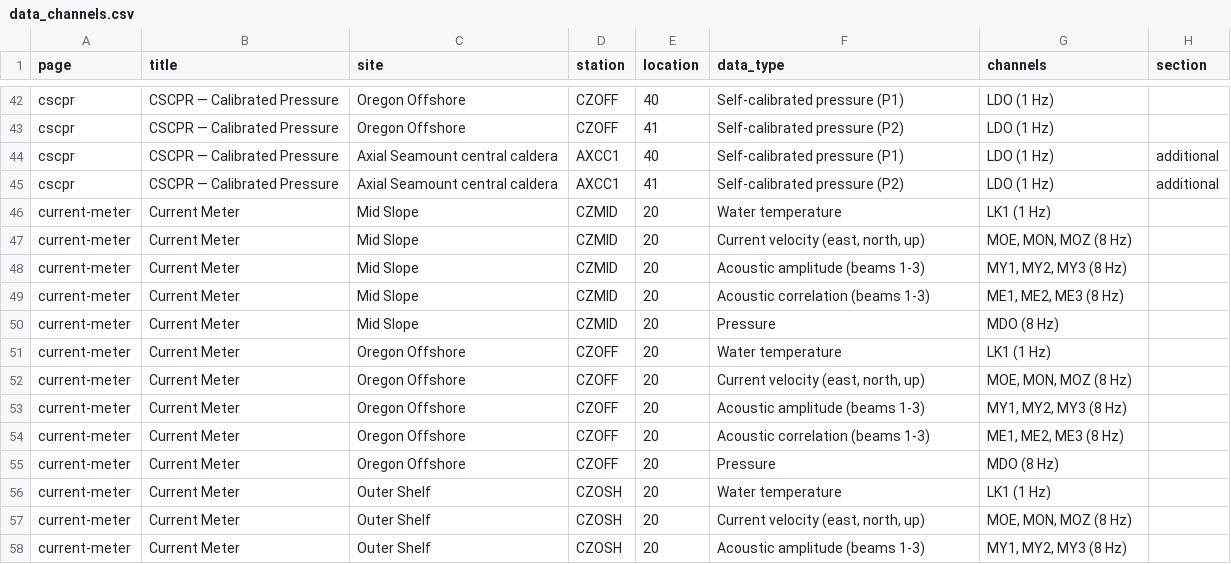
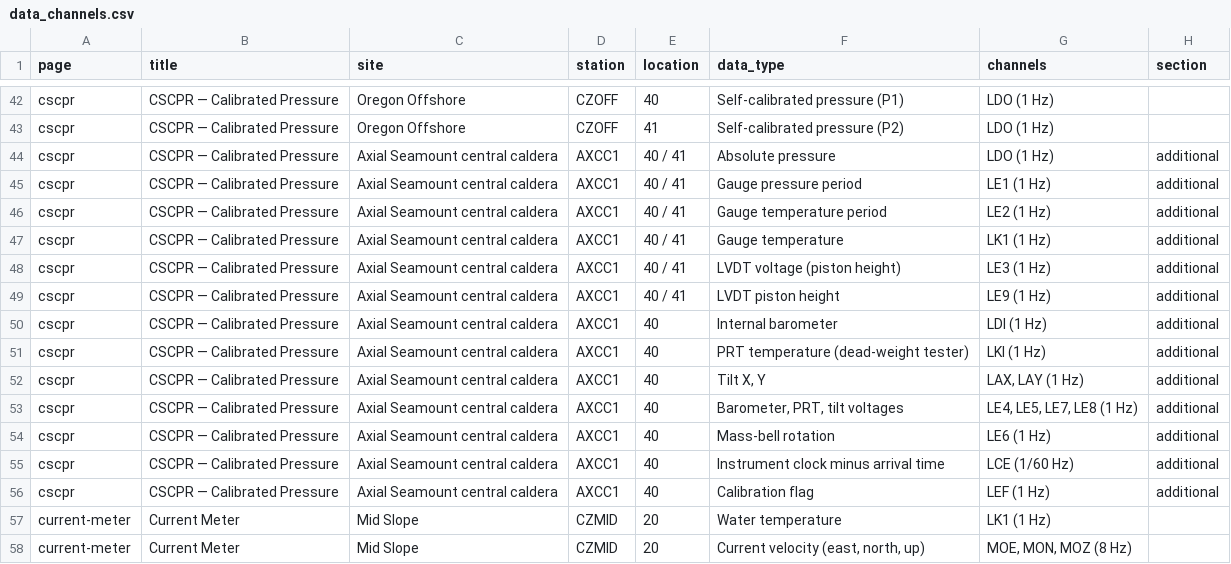
Before and after one commit to coszo-hub/coszo-hub.github.io, a CSV file: data/data_channels.csv, drawn as a sheet; only a part is shown, gaps mark what is left out; the shorter side is filled out with more unchanged rows.

Commit message:
CSCPR: all 23 SCPR channels, not just LDO
The first pass listed only LDO, carried over from the COSZO rows. The
full inventory is in the Output channels table of the self-calibrating-
pressure README: LDO, LE1, LE2, LK1, LE3 and LE9 once per gauge at
locations 40 and 41, plus the dead-weight tester and housekeeping
channels at 40 - LDI, LKI, LAX/LAY, LE4/LE5/LE7/LE8, LE6, LCE and LEF.
Channel count checked against the README's 23.

```diff
--- a/data/data_channels.csv
+++ b/data/data_channels.csv
@@ -43,4 +43,15 @@ cscpr,CSCPR — Calibrated Pressure,Oregon Offshore,CZOFF,40,Self-calibrated pre
 cscpr,CSCPR — Calibrated Pressure,Oregon Offshore,CZOFF,41,Self-calibrated pressure (P2),LDO (1 Hz),
-cscpr,CSCPR — Calibrated Pressure,Axial Seamount central caldera,AXCC1,40,Self-calibrated pressure (P1),LDO (1 Hz),additional
-cscpr,CSCPR — Calibrated Pressure,Axial Seamount central caldera,AXCC1,41,Self-calibrated pressure (P2),LDO (1 Hz),additional
+cscpr,CSCPR — Calibrated Pressure,Axial Seamount central caldera,AXCC1,40 / 41,Absolute pressure,LDO (1 Hz),additional
+cscpr,CSCPR — Calibrated Pressure,Axial Seamount central caldera,AXCC1,40 / 41,Gauge pressure period,LE1 (1 Hz),additional
+cscpr,CSCPR — Calibrated Pressure,Axial Seamount central caldera,AXCC1,40 / 41,Gauge temperature period,LE2 (1 Hz),additional
+cscpr,CSCPR — Calibrated Pressure,Axial Seamount central caldera,AXCC1,40 / 41,Gauge temperature,LK1 (1 Hz),additional
+cscpr,CSCPR — Calibrated Pressure,Axial Seamount central caldera,AXCC1,40 / 41,LVDT voltage (piston height),LE3 (1 Hz),additional
+cscpr,CSCPR — Calibrated Pressure,Axial Seamount central caldera,AXCC1,40 / 41,LVDT piston height,LE9 (1 Hz),additional
+cscpr,CSCPR — Calibrated Pressure,Axial Seamount central caldera,AXCC1,40,Internal barometer,LDI (1 Hz),additional
+cscpr,CSCPR — Calibrated Pressure,Axial Seamount central caldera,AXCC1,40,PRT temperature (dead-weight tester),LKI (1 Hz),additional
+cscpr,CSCPR — Calibrated Pressure,Axial Seamount central caldera,AXCC1,40,"Tilt X, Y","LAX, LAY (1 Hz)",additional
+cscpr,CSCPR — Calibrated Pressure,Axial Seamount central caldera,AXCC1,40,"Barometer, PRT, tilt voltages","LE4, LE5, LE7, LE8 (1 Hz)",additional
+cscpr,CSCPR — Calibrated Pressure,Axial Seamount central caldera,AXCC1,40,Mass-bell rotation,LE6 (1 Hz),additional
+cscpr,CSCPR — Calibrated Pressure,Axial Seamount central caldera,AXCC1,40,Instrument clock minus arrival time,LCE (1/60 Hz),additional
+cscpr,CSCPR — Calibrated Pressure,Axial Seamount central caldera,AXCC1,40,Calibration flag,LEF (1 Hz),additional
 current-meter,Current Meter,Mid Slope,CZMID,20,Water temperature,LK1 (1 Hz),
```
Also changed, not shown: 3 other files.
